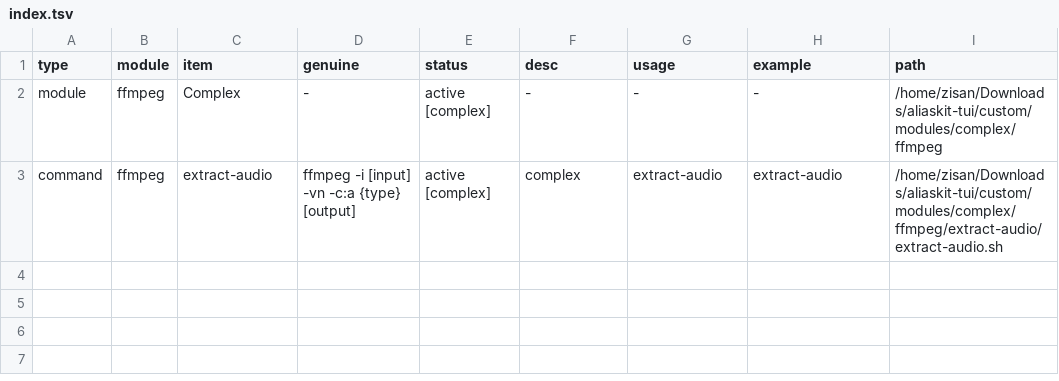
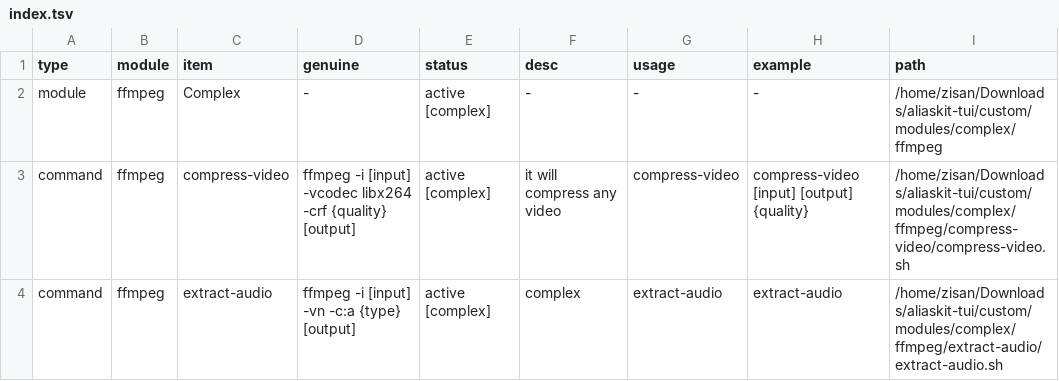
Before and after one commit to arifinsiddiqzisan/aliaskit-tui, a TSV file: custom/index.tsv, drawn as a sheet.

Commit message:
complex command architecture fully completed

```diff
--- a/custom/index.tsv
+++ b/custom/index.tsv
@@ -2,2 +2,3 @@ type	module	item	genuine	status	desc	usage	example	path
 module	ffmpeg	Complex	-	active [complex]	-	-	-	/home/zisan/Downloads/aliaskit-tui/custom/modules/complex/ffmpeg
+command	ffmpeg	compress-video	ffmpeg -i [input] -vcodec libx264 -crf {quality} [output]	active [complex]	it will compress any video	compress-video	compress-video [input] [output] {quality}	/home/zisan/Downloads/aliaskit-tui/custom/modules/complex/ffmpeg/compress-video/compress-video.sh
 command	ffmpeg	extract-audio	ffmpeg -i [input] -vn -c:a {type} [output]	active [complex]	complex	extract-audio	extract-audio	/home/zisan/Downloads/aliaskit-tui/custom/modules/complex/ffmpeg/extract-audio/extract-audio.sh
```
Also changed, not shown: 5 other files.
